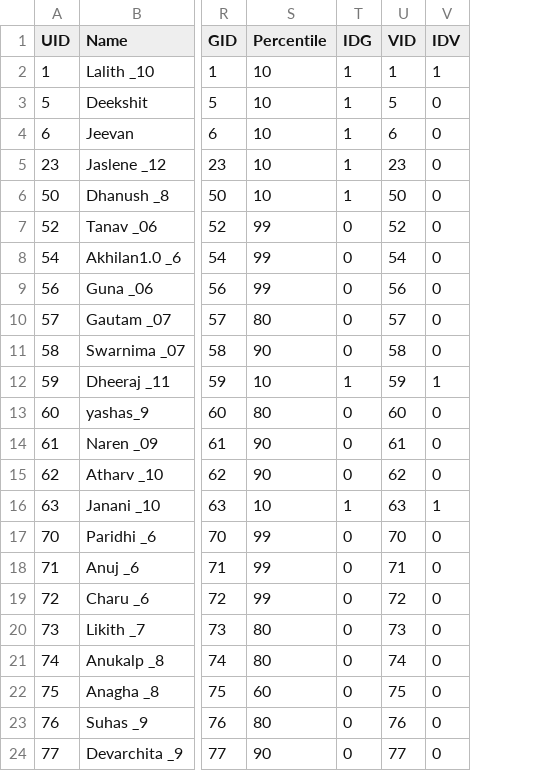
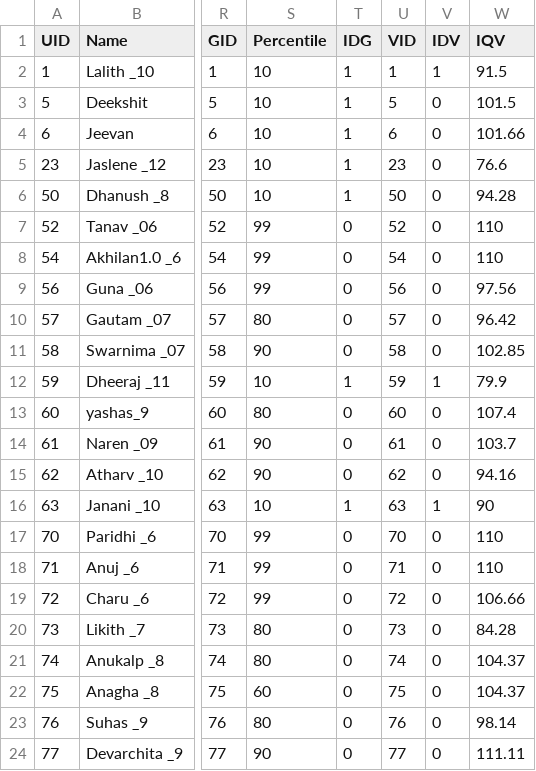
Before and after one commit to AdishRao/Intellectual_disability, a CSV file: data.csv, drawn as a sheet; only a part is shown, gaps mark what is left out; the diff names each change by its address in the sheet, - before the commit and + after, or states it on an @@ line.

```diff
--- a/data.csv
+++ b/data.csv
+column W (IQV), rows 2-24: 91.5 | 101.5 | 101.66 | 76.6 | 94.28 | 110 | 110 | 97.56 | 96.42 | 102.85 | 79.9 | 107.4 | 103.7 | 94.16 | 90 | 110 | 110 | 106.66 | 84.28 | 104.37 | 104.37 | 98.14 | 111.11
```
Also changed, not shown: 6 other files.
